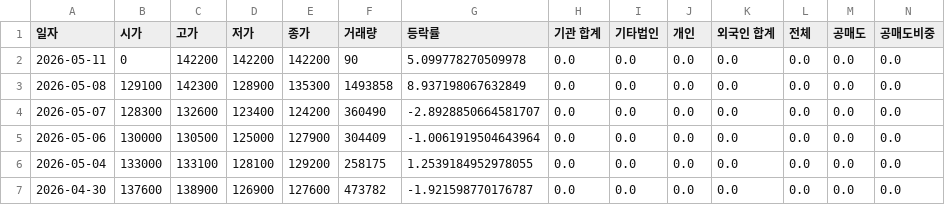
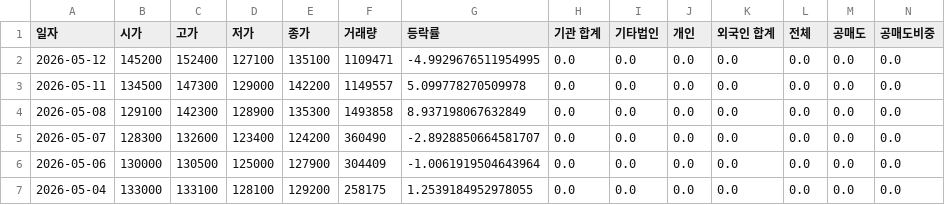
Before and after one commit to ccyun95/Automobile_robot_work, a CSV file: data/SPG_058610_stock_data.csv, drawn as a sheet; only a part is shown; the shorter side is filled out with more unchanged rows; addresses are those after the commit; rows hold the shown columns only; the diff names each change by its address in the sheet, - before the commit and + after, or states it on an @@ line.

```diff
--- a/data/SPG_058610_stock_data.csv
+++ b/data/SPG_058610_stock_data.csv
+row 2: 2026-05-12 | 145200 | 152400 | 127100 | 135100 | 1109471 | -4.9929676511954995 | 0.0 | 0.0 | 0.0 | 0.0 | 0.0 | 0.0 | 0.0
-B3 (시가): 0
+B3 (시가): 134500
-C3 (고가): 142200
+C3 (고가): 147300
-D3 (저가): 142200
+D3 (저가): 129000
-F3 (거래량): 90
+F3 (거래량): 1149557
```
Also changed, not shown: data/HVM_295310_stock_data.csv, data/Hyundai_Autoever_307950_stock_data.csv, 18 other files.
